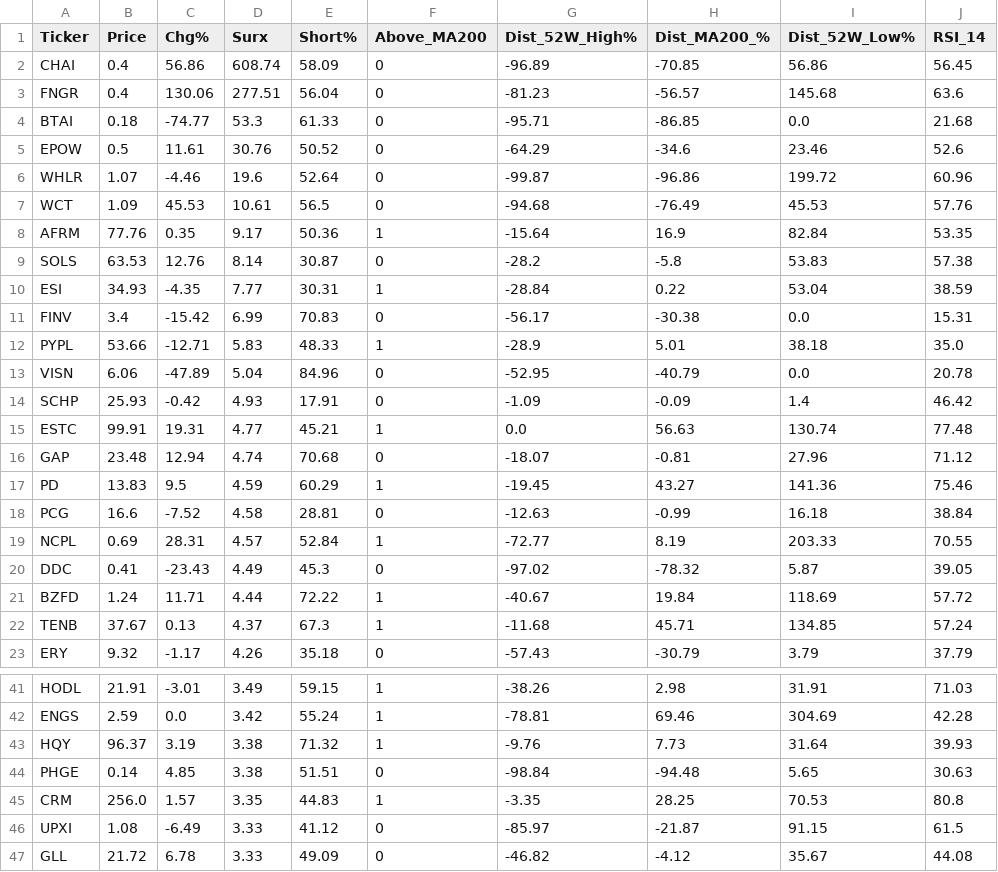
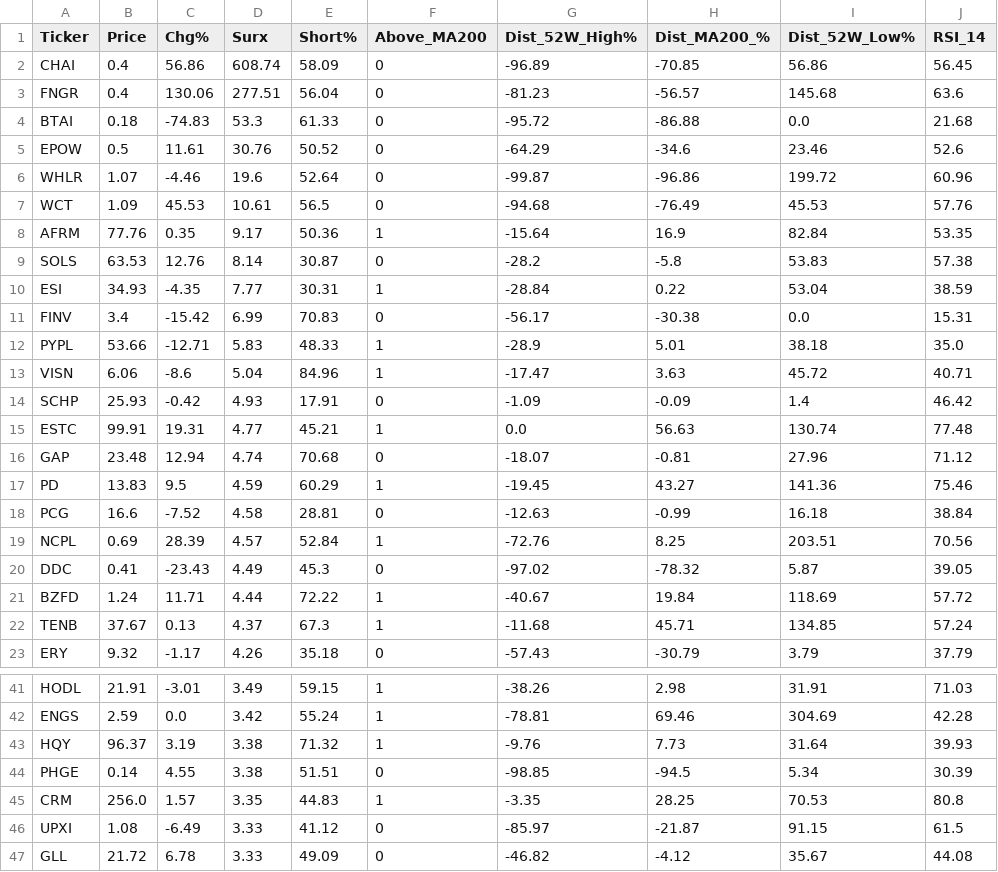
Before and after one commit to BamHIHedgeFundCEO/bamhi-web-2.0, a CSV file: data/darkpool_results.csv, drawn as a sheet; only a part is shown, gaps mark what is left out.

```diff
--- a/data/darkpool_results.csv
+++ b/data/darkpool_results.csv
@@ -3,3 +3,3 @@ CHAI,0.4,56.86,608.74,58.09,0,-96.89,-70.85,56.86,56.45
 FNGR,0.4,130.06,277.51,56.04,0,-81.23,-56.57,145.68,63.6
-BTAI,0.18,-74.77,53.3,61.33,0,-95.71,-86.85,0.0,21.68
+BTAI,0.18,-74.83,53.3,61.33,0,-95.72,-86.88,0.0,21.68
 EPOW,0.5,11.61,30.76,50.52,0,-64.29,-34.6,23.46,52.6
@@ -12,3 +12,3 @@ FINV,3.4,-15.42,6.99,70.83,0,-56.17,-30.38,0.0,15.31
 PYPL,53.66,-12.71,5.83,48.33,1,-28.9,5.01,38.18,35.0
-VISN,6.06,-47.89,5.04,84.96,0,-52.95,-40.79,0.0,20.78
+VISN,6.06,-8.6,5.04,84.96,1,-17.47,3.63,45.72,40.71
 SCHP,25.93,-0.42,4.93,17.91,0,-1.09,-0.09,1.4,46.42
@@ -18,3 +18,3 @@ PD,13.83,9.5,4.59,60.29,1,-19.45,43.27,141.36,75.46
 PCG,16.6,-7.52,4.58,28.81,0,-12.63,-0.99,16.18,38.84
-NCPL,0.69,28.31,4.57,52.84,1,-72.77,8.19,203.33,70.55
+NCPL,0.69,28.39,4.57,52.84,1,-72.76,8.25,203.51,70.56
 DDC,0.41,-23.43,4.49,45.3,0,-97.02,-78.32,5.87,39.05
@@ -43,3 +43,3 @@ ENGS,2.59,0.0,3.42,55.24,1,-78.81,69.46,304.69,42.28
 HQY,96.37,3.19,3.38,71.32,1,-9.76,7.73,31.64,39.93
-PHGE,0.14,4.85,3.38,51.51,0,-98.84,-94.48,5.65,30.63
+PHGE,0.14,4.55,3.38,51.51,0,-98.85,-94.5,5.34,30.39
 CRM,256.0,1.57,3.35,44.83,1,-3.35,28.25,70.53,80.8
```
Also changed, not shown: data/breadth.csv, data/mr_kings.csv, 45 other files.
